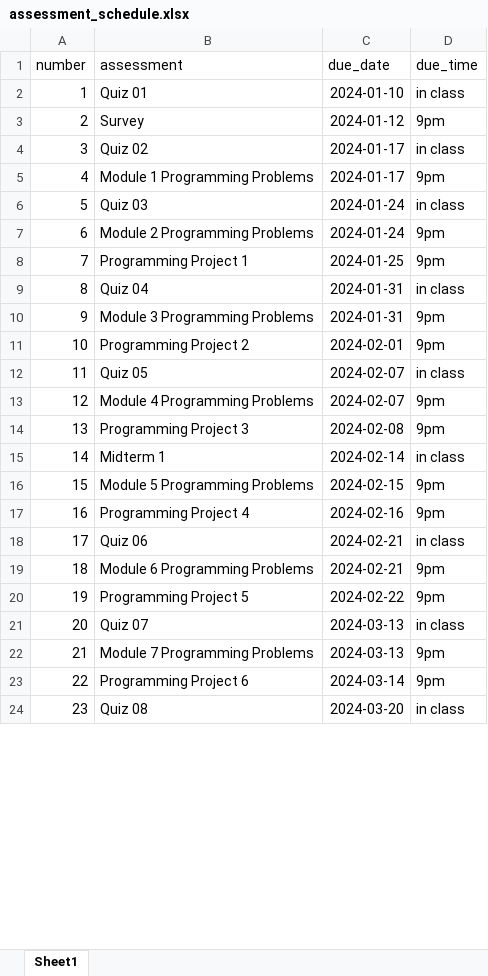
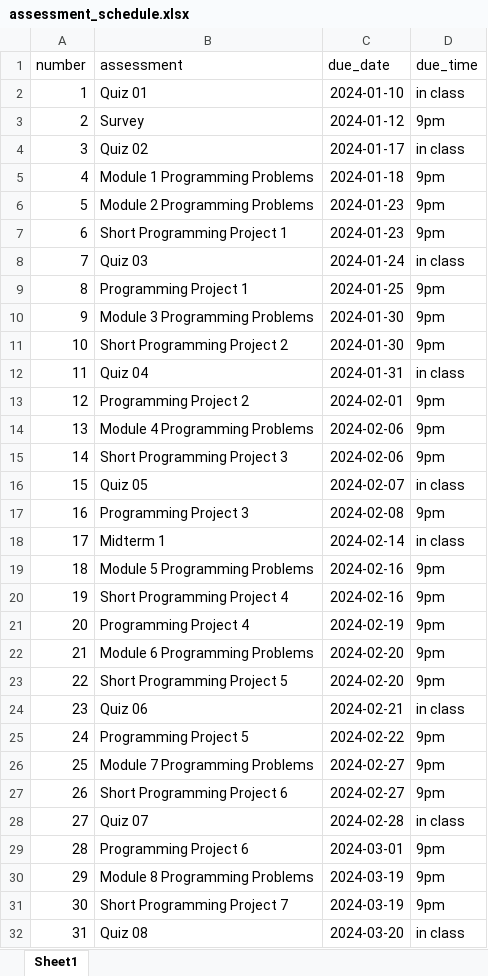
Before and after one commit to xinchenyu/csc110-spring2025, an Excel workbook: assessment_schedule.xlsx, sheet Sheet1, drawn as a sheet; only a part is shown; values as stored, in another font and other column widths than the file's, no borders; charts and pictures not drawn; removed rows and columns are numbered as before the commit, all else as after; the diff covers the shown part only; the diff names each change by its address in the sheet, - before the commit and + after, or states it on an @@ line.

```diff
--- a/assessment_schedule.xlsx (sheet Sheet1)
+++ b/assessment_schedule.xlsx (sheet Sheet1)
-C5 (due_date): 2024-01-17
+C5 (due_date): 2024-01-18
+row 6: 5 | Module 2 Programming Problems | 2024-01-23 | 9pm
+row 7: 6 | Short Programming Project 1 | 2024-01-23 | 9pm
@@ column A (number) renumbered from row 8 down @@
-row 7: 6 | Module 2 Programming Problems | 2024-01-24 | 9pm
+row 10: 9 | Module 3 Programming Problems | 2024-01-30 | 9pm
+row 11: 10 | Short Programming Project 2 | 2024-01-30 | 9pm
-row 10: 9 | Module 3 Programming Problems | 2024-01-31 | 9pm
+row 14: 13 | Module 4 Programming Problems | 2024-02-06 | 9pm
+row 15: 14 | Short Programming Project 3 | 2024-02-06 | 9pm
-row 13: 12 | Module 4 Programming Problems | 2024-02-07 | 9pm
-C19 (due_date): 2024-02-15
+C19 (due_date): 2024-02-16
+row 20: 19 | Short Programming Project 4 | 2024-02-16 | 9pm
-C21 (due_date): 2024-02-16
+C21 (due_date): 2024-02-19
+row 22: 21 | Module 6 Programming Problems | 2024-02-20 | 9pm
+row 23: 22 | Short Programming Project 5 | 2024-02-20 | 9pm
-row 19: 18 | Module 6 Programming Problems | 2024-02-21 | 9pm
-row 21: 20 | Quiz 07 | 2024-03-13 | in class
-C26 (due_date): 2024-03-13
+C26 (due_date): 2024-02-27
+row 27: 26 | Short Programming Project 6 | 2024-02-27 | 9pm
+row 28: 27 | Quiz 07 | 2024-02-28 | in class
-C29 (due_date): 2024-03-14
+C29 (due_date): 2024-03-01
+row 30: 29 | Module 8 Programming Problems | 2024-03-19 | 9pm
+row 31: 30 | Short Programming Project 7 | 2024-03-19 | 9pm
```
Also changed, not shown: 7 added rows, 4 removed rows and 1 edited cell elsewhere in this sheet, 24 other files.
